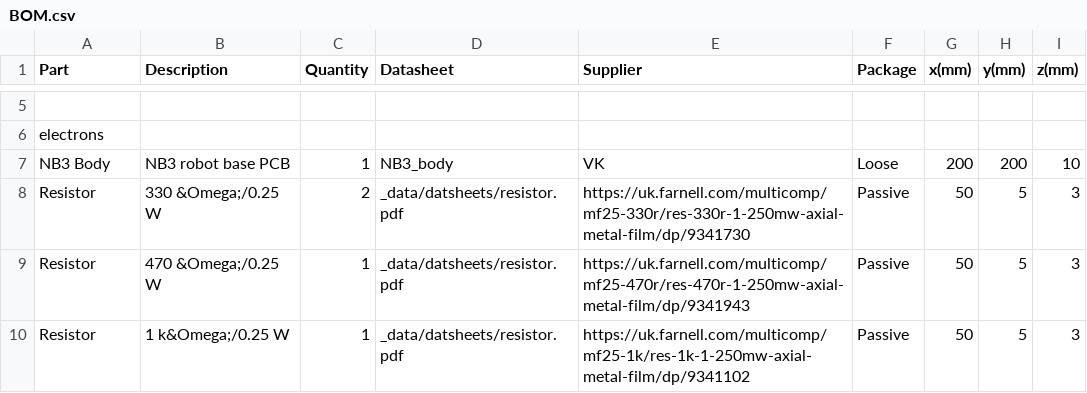
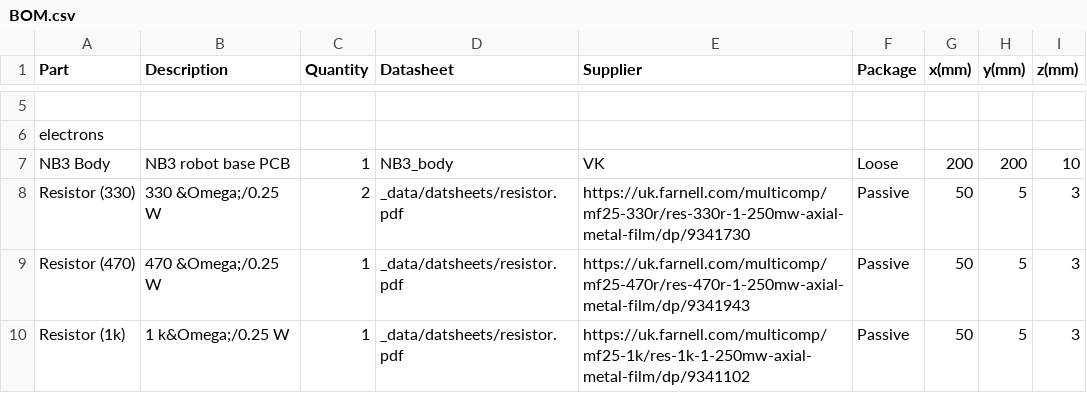
Before and after one commit to NoBlackBoxes/LastBlackBox, a CSV file: course/materials/BOM.csv, drawn as a sheet; only a part is shown, gaps mark what is left out; the diff covers the shown part only.

Commit message:
Update BOM/materials (unique names)

```diff
--- a/course/materials/BOM.csv
+++ b/course/materials/BOM.csv
@@ -7,4 +7,4 @@ electrons,,,,,,,,
 NB3 Body,NB3 robot base PCB,1,NB3_body,VK,Loose,200,200,10
-Resistor,330 &Omega;/0.25 W,2,_data/datsheets/resistor.pdf,https://uk.farnell.com/multicomp/mf25-330r/res-330r-1-250mw-axial-metal-film/dp/9341730,Passive,50,5,3
-Resistor,470 &Omega;/0.25 W,1,_data/datsheets/resistor.pdf,https://uk.farnell.com/multicomp/mf25-470r/res-470r-1-250mw-axial-metal-film/dp/9341943,Passive,50,5,3
-Resistor,1 k&Omega;/0.25 W,1,_data/datsheets/resistor.pdf,https://uk.farnell.com/multicomp/mf25-1k/res-1k-1-250mw-axial-metal-film/dp/9341102,Passive,50,5,3
+Resistor (330),330 &Omega;/0.25 W,2,_data/datsheets/resistor.pdf,https://uk.farnell.com/multicomp/mf25-330r/res-330r-1-250mw-axial-metal-film/dp/9341730,Passive,50,5,3
+Resistor (470),470 &Omega;/0.25 W,1,_data/datsheets/resistor.pdf,https://uk.farnell.com/multicomp/mf25-470r/res-470r-1-250mw-axial-metal-film/dp/9341943,Passive,50,5,3
+Resistor (1k),1 k&Omega;/0.25 W,1,_data/datsheets/resistor.pdf,https://uk.farnell.com/multicomp/mf25-1k/res-1k-1-250mw-axial-metal-film/dp/9341102,Passive,50,5,3
```
Also changed, not shown: 14 edited cells elsewhere in this file, course/materials/packing.csv.
